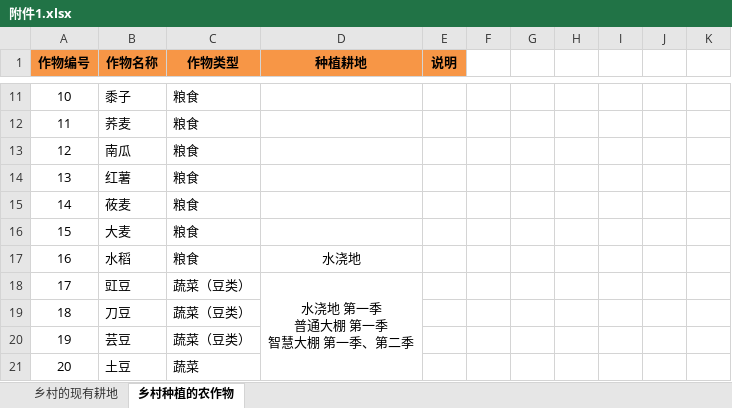
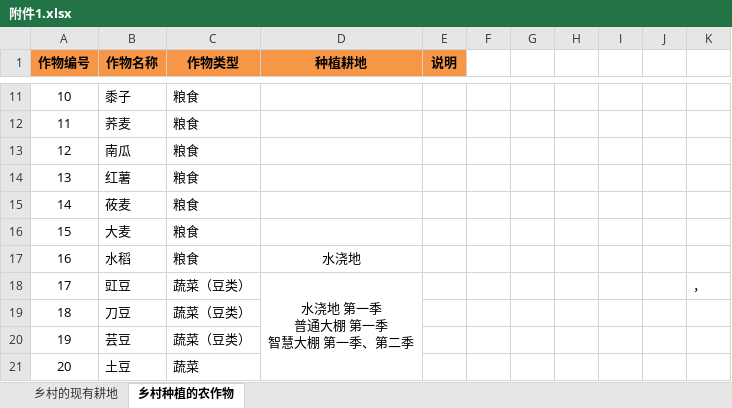
Before and after one commit to tj-messi/Mathematical-Modeling, an Excel workbook: 24数学建模国赛/C题/附件1.xlsx, sheet 乡村种植的农作物, drawn as a sheet; only a part is shown, gaps mark what is left out; values as stored, in another font and other column widths than the file's, no borders; the diff names each change by its address in the sheet, - before the commit and + after, or states it on an @@ line.

```diff
--- a/24数学建模国赛/C题/附件1.xlsx (sheet 乡村种植的农作物)
+++ b/24数学建模国赛/C题/附件1.xlsx (sheet 乡村种植的农作物)
-K18: (empty)
+K18: ，
```
